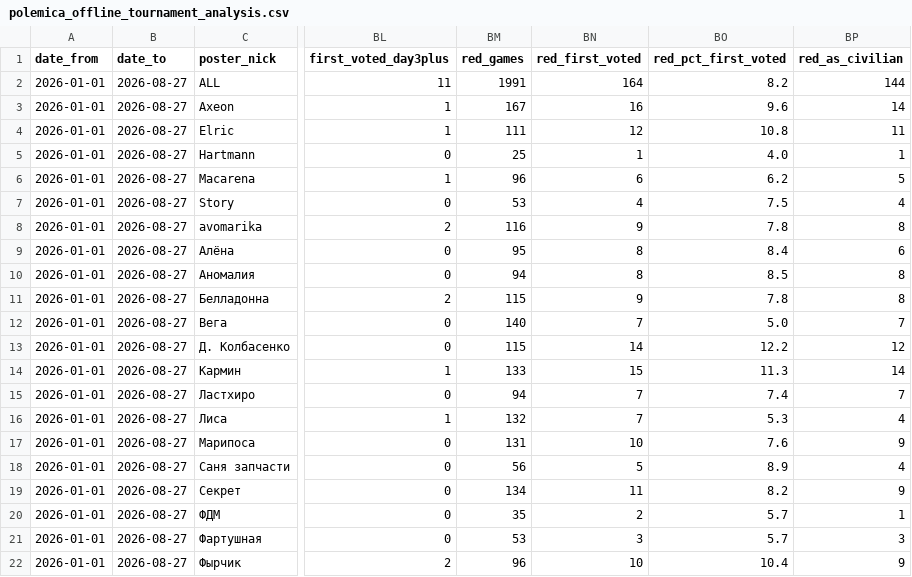
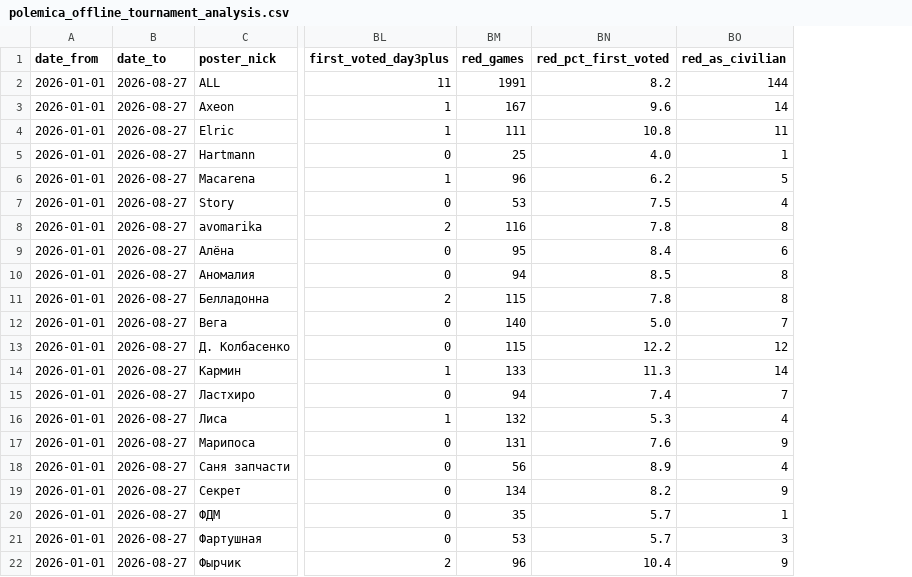
Before and after one commit to moshnikovd0709/MafiaStats, a CSV file: polemica_offline_tournament_analysis.csv, drawn as a sheet; only a part is shown, gaps mark what is left out; the diff names each change by its address in the sheet, - before the commit and + after, or states it on an @@ line.

```diff
--- a/polemica_offline_tournament_analysis.csv
+++ b/polemica_offline_tournament_analysis.csv
-column BN (red_first_voted), rows 2-22: 164 | 16 | 12 | 1 | 6 | 4 | 9 | 8 | 8 | 9 | 7 | 14 | 15 | 7 | 7 | 10 | 5 | 11 | 2 | 3 | 10
```
Also changed, not shown: data/offline_tournament/analysis_first_voted_red.csv, data/offline_tournament/analysis_first_voted_red_overall.csv, 4 other files.
